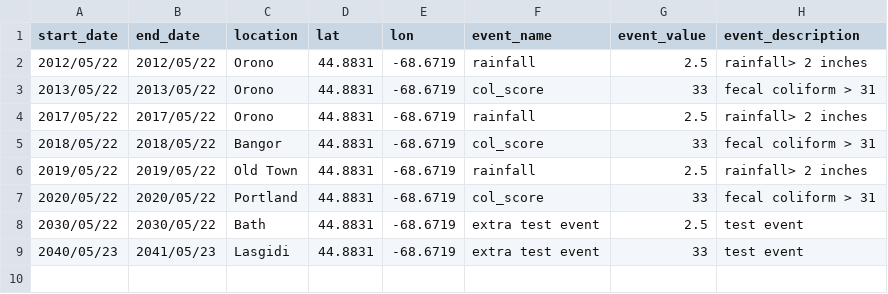
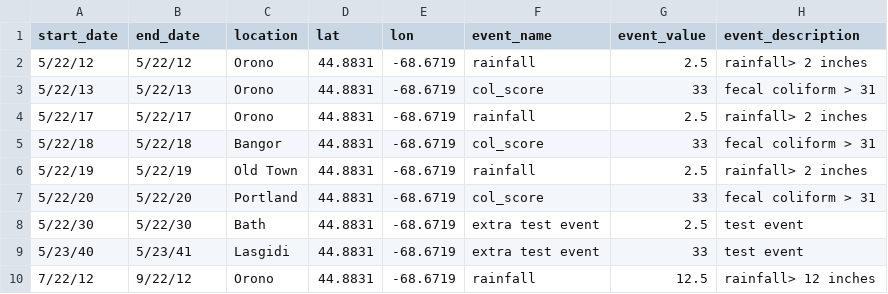
Before and after one commit to odibie/EventViewer, a CSV file: schema_event_viewer.csv, drawn as a sheet.

```diff
--- a/schema_event_viewer.csv
+++ b/schema_event_viewer.csv
@@ -1,9 +1,10 @@
 start_date,end_date,location,lat,lon ,event_name,event_value,event_description
-2012/05/22,2012/05/22,Orono,44.8831,-68.6719,rainfall,2.5,rainfall> 2 inches
-2013/05/22,2013/05/22,Orono,44.8831,-68.6719,col_score,33,fecal coliform > 31
-2017/05/22,2017/05/22,Orono,44.8831,-68.6719,rainfall,2.5,rainfall> 2 inches
-2018/05/22,2018/05/22,Bangor,44.8831,-68.6719,col_score,33,fecal coliform > 31
-2019/05/22,2019/05/22,Old Town,44.8831,-68.6719,rainfall,2.5,rainfall> 2 inches
-2020/05/22,2020/05/22,Portland,44.8831,-68.6719,col_score,33,fecal coliform > 31
-2030/05/22,2030/05/22,Bath,44.8831,-68.6719,extra test event,2.5,test event
-2040/05/23,2041/05/23,Lasgidi,44.8831,-68.6719,extra test event,33,test event
+5/22/12,5/22/12,Orono,44.8831,-68.6719,rainfall,2.5,rainfall> 2 inches
+5/22/13,5/22/13,Orono,44.8831,-68.6719,col_score,33,fecal coliform > 31
+5/22/17,5/22/17,Orono,44.8831,-68.6719,rainfall,2.5,rainfall> 2 inches
+5/22/18,5/22/18,Bangor,44.8831,-68.6719,col_score,33,fecal coliform > 31
+5/22/19,5/22/19,Old Town,44.8831,-68.6719,rainfall,2.5,rainfall> 2 inches
+5/22/20,5/22/20,Portland,44.8831,-68.6719,col_score,33,fecal coliform > 31
+5/22/30,5/22/30,Bath,44.8831,-68.6719,extra test event,2.5,test event
+5/23/40,5/23/41,Lasgidi,44.8831,-68.6719,extra test event,33,test event
+7/22/12,9/22/12,Orono,44.8831,-68.6719,rainfall,12.5,rainfall> 12 inches
```
Also changed, not shown: 20 other files.
